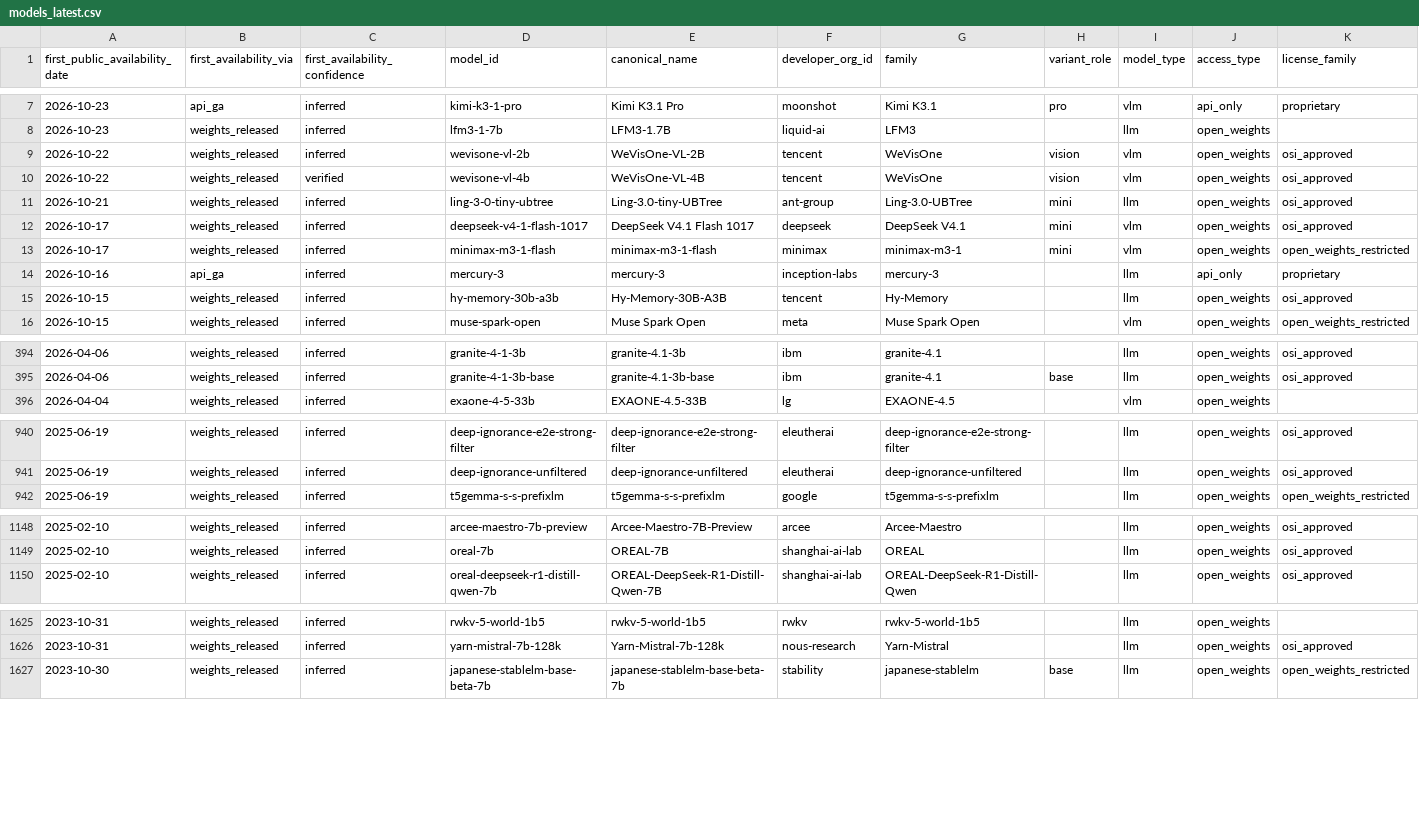
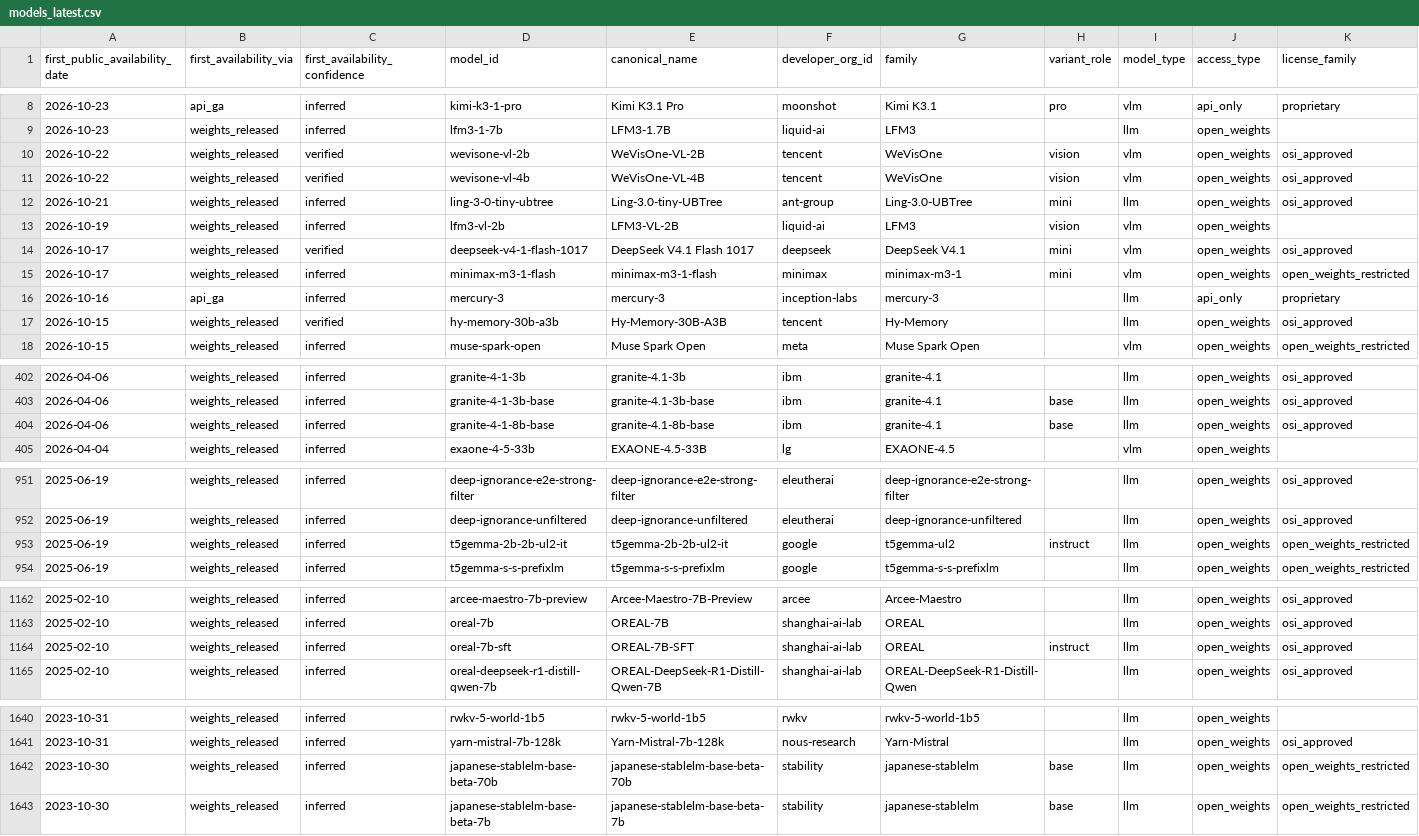
Before and after one commit to YasamanAnsari/llm-ledger, a CSV file: data/generated/models_latest.csv, drawn as a sheet; only a part is shown, gaps mark what is left out; the diff covers the shown part only.

```diff
--- a/data/generated/models_latest.csv
+++ b/data/generated/models_latest.csv
@@ -8,9 +9,10 @@ first_public_availability_date,first_availability_via,first_availability_confide
 2026-10-23,weights_released,inferred,lfm3-1-7b,LFM3-1.7B,liquid-ai,LFM3,,llm,open_weights,
-2026-10-22,weights_released,inferred,wevisone-vl-2b,WeVisOne-VL-2B,tencent,WeVisOne,vision,vlm,open_weights,osi_approved
+2026-10-22,weights_released,verified,wevisone-vl-2b,WeVisOne-VL-2B,tencent,WeVisOne,vision,vlm,open_weights,osi_approved
 2026-10-22,weights_released,verified,wevisone-vl-4b,WeVisOne-VL-4B,tencent,WeVisOne,vision,vlm,open_weights,osi_approved
 2026-10-21,weights_released,inferred,ling-3-0-tiny-ubtree,Ling-3.0-tiny-UBTree,ant-group,Ling-3.0-UBTree,mini,llm,open_weights,osi_approved
-2026-10-17,weights_released,inferred,deepseek-v4-1-flash-1017,DeepSeek V4.1 Flash 1017,deepseek,DeepSeek V4.1,mini,vlm,open_weights,osi_approved
+2026-10-19,weights_released,inferred,lfm3-vl-2b,LFM3-VL-2B,liquid-ai,LFM3,vision,vlm,open_weights,
+2026-10-17,weights_released,verified,deepseek-v4-1-flash-1017,DeepSeek V4.1 Flash 1017,deepseek,DeepSeek V4.1,mini,vlm,open_weights,osi_approved
 2026-10-17,weights_released,inferred,minimax-m3-1-flash,minimax-m3-1-flash,minimax,minimax-m3-1,mini,vlm,open_weights,open_weights_restricted
 2026-10-16,api_ga,inferred,mercury-3,mercury-3,inception-labs,mercury-3,,llm,api_only,proprietary
-2026-10-15,weights_released,inferred,hy-memory-30b-a3b,Hy-Memory-30B-A3B,tencent,Hy-Memory,,llm,open_weights,osi_approved
+2026-10-15,weights_released,verified,hy-memory-30b-a3b,Hy-Memory-30B-A3B,tencent,Hy-Memory,,llm,open_weights,osi_approved
 2026-10-15,weights_released,inferred,muse-spark-open,Muse Spark Open,meta,Muse Spark Open,,vlm,open_weights,open_weights_restricted
@@ -395,2 +403,3 @@ first_public_availability_date,first_availability_via,first_availability_confide
 2026-04-06,weights_released,inferred,granite-4-1-3b-base,granite-4.1-3b-base,ibm,granite-4.1,base,llm,open_weights,osi_approved
+2026-04-06,weights_released,inferred,granite-4-1-8b-base,granite-4.1-8b-base,ibm,granite-4.1,base,llm,open_weights,osi_approved
 2026-04-04,weights_released,inferred,exaone-4-5-33b,EXAONE-4.5-33B,lg,EXAONE-4.5,,vlm,open_weights,
@@ -941,2 +952,3 @@ first_public_availability_date,first_availability_via,first_availability_confide
 2025-06-19,weights_released,inferred,deep-ignorance-unfiltered,deep-ignorance-unfiltered,eleutherai,deep-ignorance-unfiltered,,llm,open_weights,osi_approved
+2025-06-19,weights_released,inferred,t5gemma-2b-2b-ul2-it,t5gemma-2b-2b-ul2-it,google,t5gemma-ul2,instruct,llm,open_weights,open_weights_restricted
 2025-06-19,weights_released,inferred,t5gemma-s-s-prefixlm,t5gemma-s-s-prefixlm,google,t5gemma-s-s-prefixlm,,llm,open_weights,open_weights_restricted
@@ -1149,2 +1163,3 @@ first_public_availability_date,first_availability_via,first_availability_confide
 2025-02-10,weights_released,inferred,oreal-7b,OREAL-7B,shanghai-ai-lab,OREAL,,llm,open_weights,osi_approved
+2025-02-10,weights_released,inferred,oreal-7b-sft,OREAL-7B-SFT,shanghai-ai-lab,OREAL,instruct,llm,open_weights,osi_approved
 2025-02-10,weights_released,inferred,oreal-deepseek-r1-distill-qwen-7b,OREAL-DeepSeek-R1-Distill-Qwen-7B,shanghai-ai-lab,OREAL-DeepSeek-R1-Distill-Qwen,,llm,open_weights,osi_approved
@@ -1626,2 +1641,3 @@ first_public_availability_date,first_availability_via,first_availability_confide
 2023-10-31,weights_released,inferred,yarn-mistral-7b-128k,Yarn-Mistral-7b-128k,nous-research,Yarn-Mistral,,llm,open_weights,osi_approved
+2023-10-30,weights_released,inferred,japanese-stablelm-base-beta-70b,japanese-stablelm-base-beta-70b,stability,japanese-stablelm,base,llm,open_weights,open_weights_restricted
 2023-10-30,weights_released,inferred,japanese-stablelm-base-beta-7b,japanese-stablelm-base-beta-7b,stability,japanese-stablelm,base,llm,open_weights,open_weights_restricted
```
Also changed, not shown: 11 added rows and 1 removed row elsewhere in this file, data/core/crosswalk.csv, data/core/models.csv, 45 other files.
